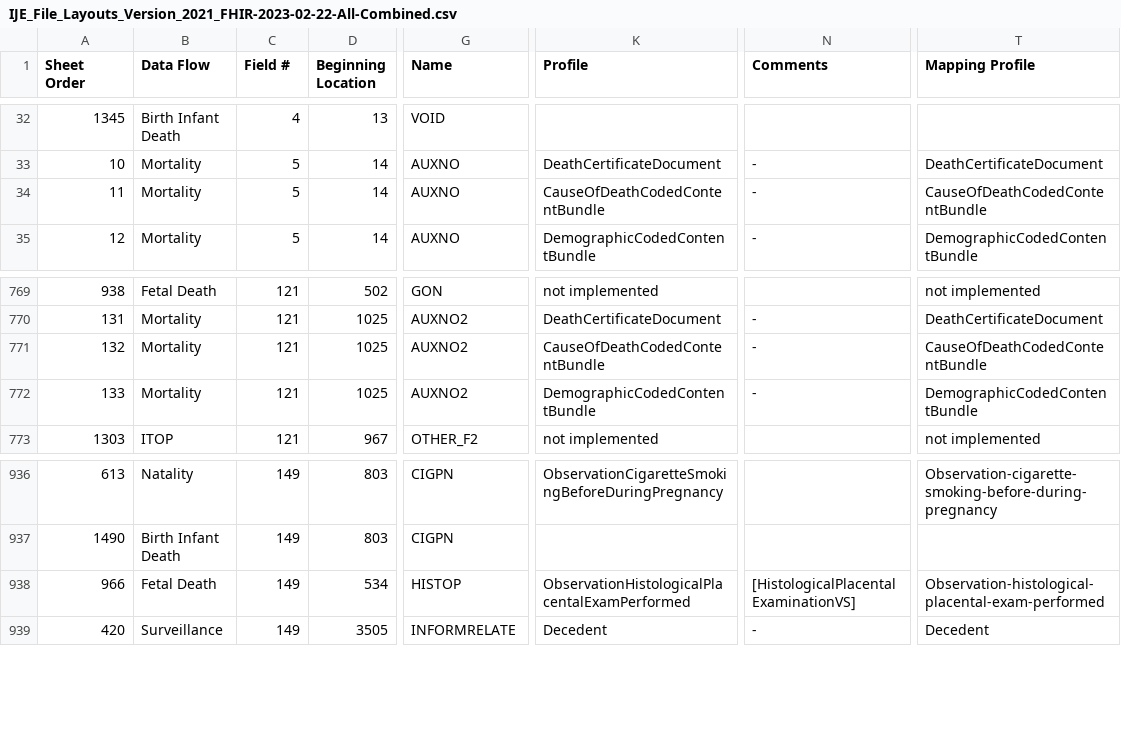
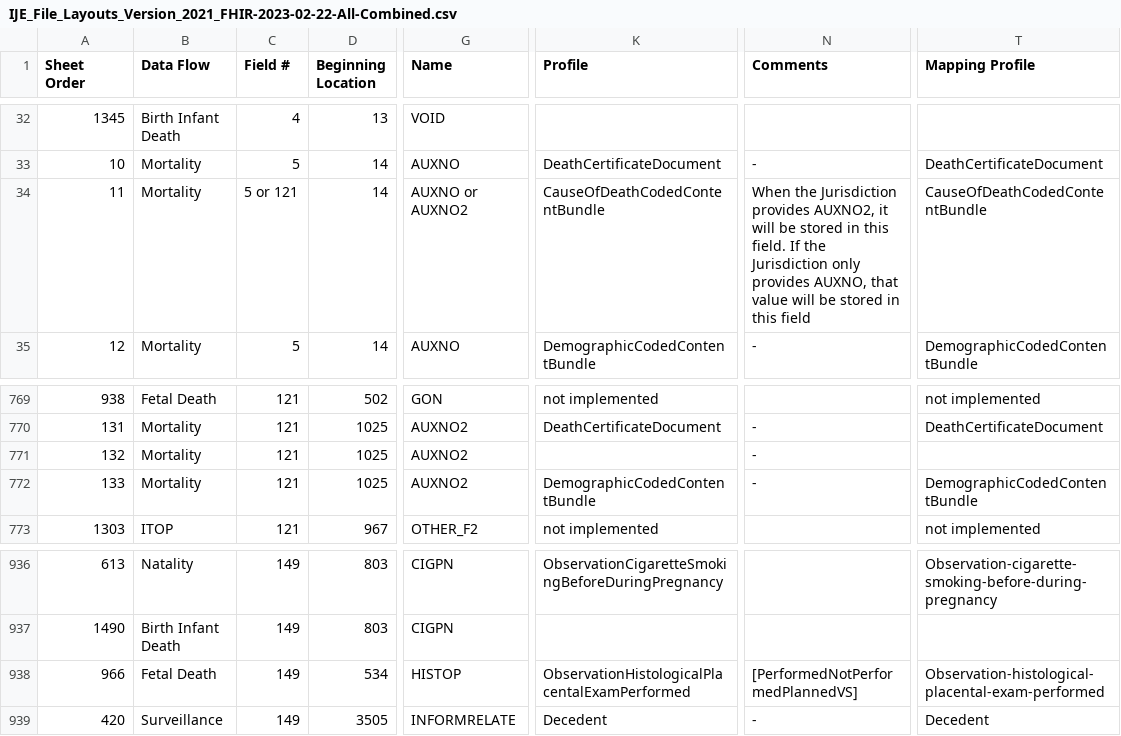
Before and after one commit to HL7/fhir-bfdr, a CSV file: input/images/IJE_File_Layouts_Version_2021_FHIR-2023-02-22-All-Combined.csv, drawn as a sheet; only a part is shown, gaps mark what is left out; the diff names each change by its address in the sheet, - before the commit and + after, or states it on an @@ line.

Commit message:
renaming valuesets

```diff
--- a/input/images/IJE_File_Layouts_Version_2021_FHIR-2023-02-22-All-Combined.csv
+++ b/input/images/IJE_File_Layouts_Version_2021_FHIR-2023-02-22-All-Combined.csv
-C34 (Field #): 5
+C34 (Field #): 5 or 121
-G34 (Name): AUXNO
+G34 (Name): AUXNO or AUXNO2
-N34 (Comments): -
+N34 (Comments): When the Jurisdiction provides AUXNO2, it will be stored in this field. If the Jurisdiction only provides AUXNO, that value will be stored in this field
-K771 (Profile): CauseOfDeathCodedContentBundle
+K771 (Profile): (empty)
-T771 (Mapping Profile): CauseOfDeathCodedContentBundle
+T771 (Mapping Profile): (empty)
-N938 (Comments): [HistologicalPlacentalExaminationVS]
+N938 (Comments): [PerformedNotPerformedPlannedVS]
```
Also changed, not shown: input/mapping/IJE_File_Layouts_Version_2021_FHIR-2023-02-22-All-Combined.csv, 12 other files.
